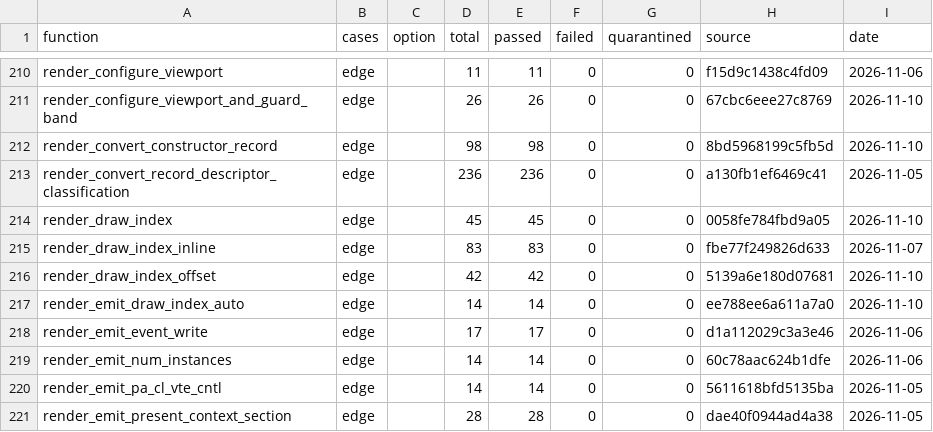
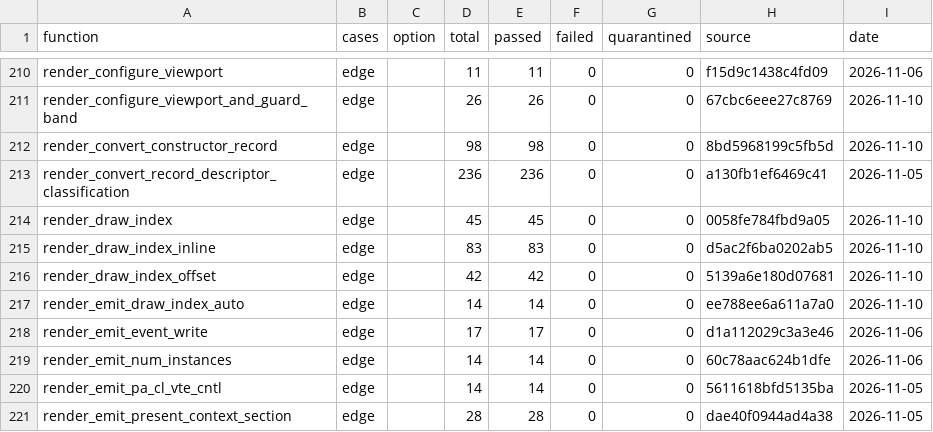
Before and after one commit to evill33t/Paleblood, a CSV file: symbols/verification.csv, drawn as a sheet; only a part is shown, gaps mark what is left out.

```diff
--- a/symbols/verification.csv
+++ b/symbols/verification.csv
@@ -214,3 +214,3 @@ render_convert_record_descriptor_classification,edge,,236,236,0,0,a130fb1ef6469c
 render_draw_index,edge,,45,45,0,0,0058fe784fbd9a05,2026-11-10
-render_draw_index_inline,edge,,83,83,0,0,fbe77f249826d633,2026-11-07
+render_draw_index_inline,edge,,83,83,0,0,d5ac2f6ba0202ab5,2026-11-10
 render_draw_index_offset,edge,,42,42,0,0,5139a6e180d07681,2026-11-10
```
